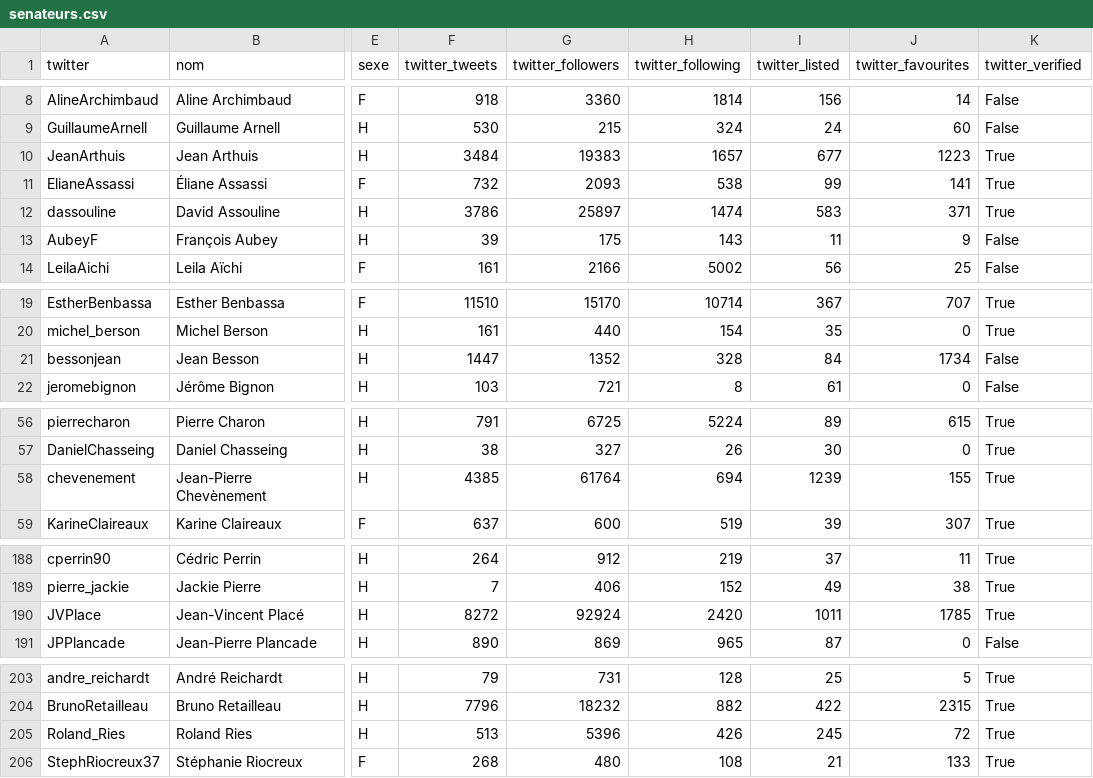
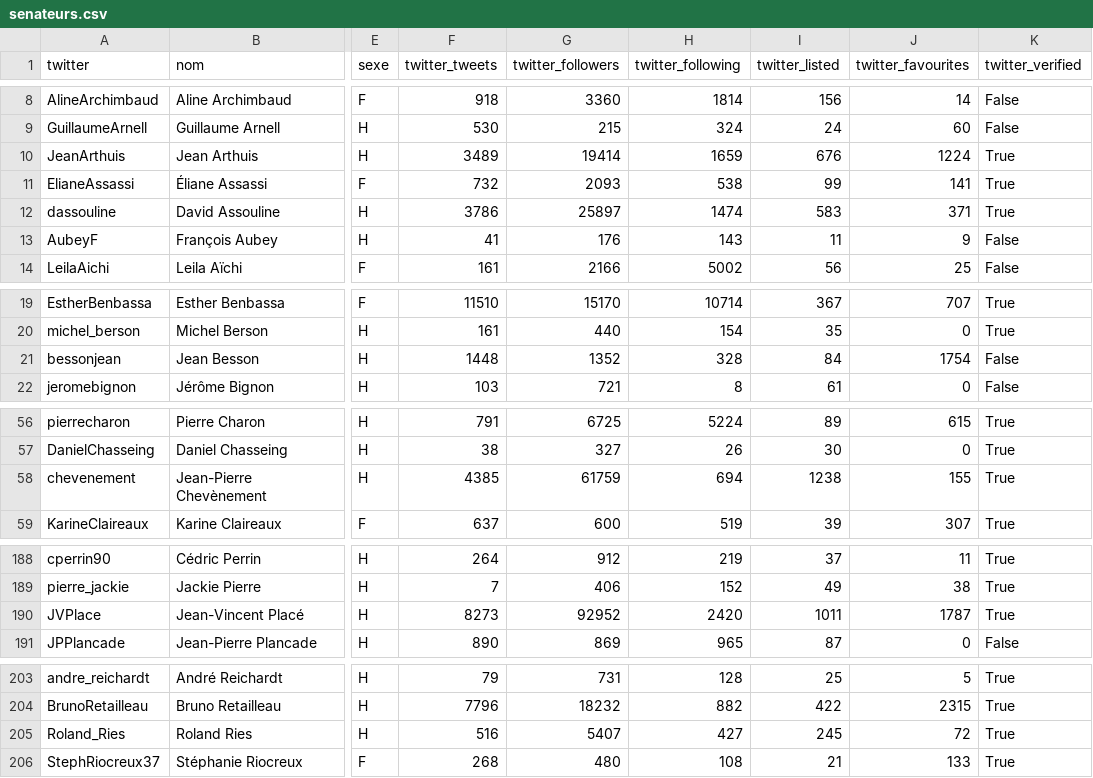
Before and after one commit to regardscitoyens/twitter-parlementaires, a CSV file: data/senateurs.csv, drawn as a sheet; only a part is shown, gaps mark what is left out; the diff covers the shown part only; the diff names each change by its address in the sheet, - before the commit and + after, or states it on an @@ line.

```diff
--- a/data/senateurs.csv
+++ b/data/senateurs.csv
-F10 (twitter_tweets): 3484
+F10 (twitter_tweets): 3489
-G10 (twitter_followers): 19383
+G10 (twitter_followers): 19414
-H10 (twitter_following): 1657
+H10 (twitter_following): 1659
-I10 (twitter_listed): 677
+I10 (twitter_listed): 676
-J10 (twitter_favourites): 1223
+J10 (twitter_favourites): 1224
-F13 (twitter_tweets): 39
+F13 (twitter_tweets): 41
-G13 (twitter_followers): 175
+G13 (twitter_followers): 176
-F21 (twitter_tweets): 1447
+F21 (twitter_tweets): 1448
-J21 (twitter_favourites): 1734
+J21 (twitter_favourites): 1754
-G58 (twitter_followers): 61764
+G58 (twitter_followers): 61759
-I58 (twitter_listed): 1239
+I58 (twitter_listed): 1238
-F190 (twitter_tweets): 8272
+F190 (twitter_tweets): 8273
-G190 (twitter_followers): 92924
+G190 (twitter_followers): 92952
-J190 (twitter_favourites): 1785
+J190 (twitter_favourites): 1787
-F205 (twitter_tweets): 513
+F205 (twitter_tweets): 516
-G205 (twitter_followers): 5396
+G205 (twitter_followers): 5407
-H205 (twitter_following): 426
+H205 (twitter_following): 427
```
Also changed, not shown: 4 edited cells elsewhere in this file, data/deputes.csv, 2 other files.
